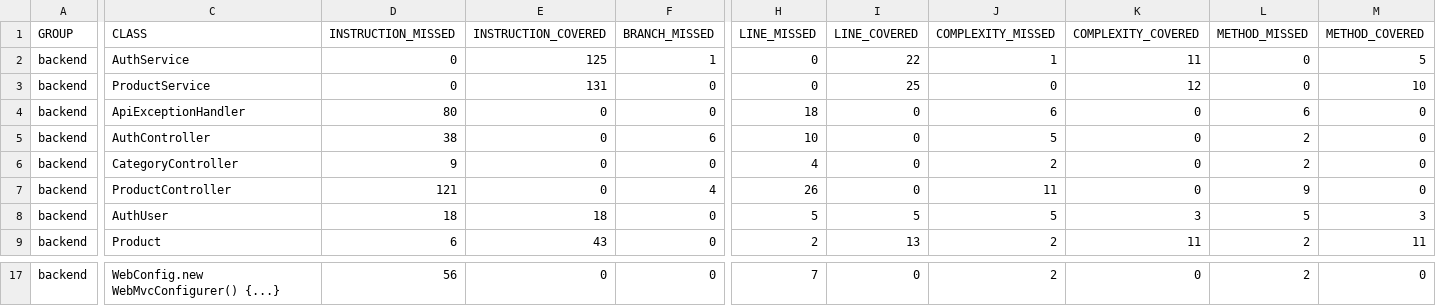
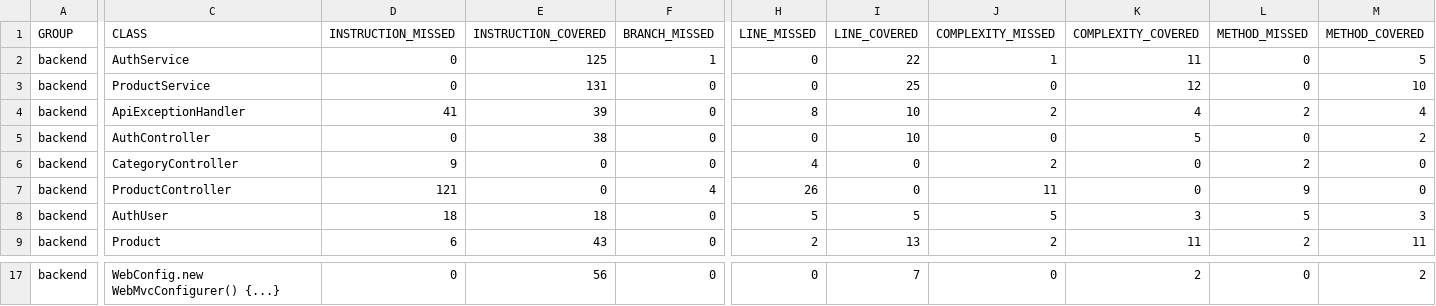
Before and after one commit to hoangpixel/FloginFE_BE_Nhom_7, a CSV file: backend/target/site/jacoco/jacoco.csv, drawn as a sheet; only a part is shown, gaps mark what is left out; the diff covers the shown part only; the diff names each change by its address in the sheet, - before the commit and + after, or states it on an @@ line.

```diff
--- a/backend/target/site/jacoco/jacoco.csv
+++ b/backend/target/site/jacoco/jacoco.csv
-D4 (INSTRUCTION_MISSED): 80
+D4 (INSTRUCTION_MISSED): 41
-E4 (INSTRUCTION_COVERED): 0
+E4 (INSTRUCTION_COVERED): 39
-H4 (LINE_MISSED): 18
+H4 (LINE_MISSED): 8
-I4:I5 (LINE_COVERED): 0
+I4:I5 (LINE_COVERED): 10
-J4 (COMPLEXITY_MISSED): 6
+J4 (COMPLEXITY_MISSED): 2
-K4 (COMPLEXITY_COVERED): 0
+K4 (COMPLEXITY_COVERED): 4
-L4 (METHOD_MISSED): 6
+L4 (METHOD_MISSED): 2
-M4 (METHOD_COVERED): 0
+M4 (METHOD_COVERED): 4
-D5 (INSTRUCTION_MISSED): 38
+D5 (INSTRUCTION_MISSED): 0
-E5 (INSTRUCTION_COVERED): 0
+E5 (INSTRUCTION_COVERED): 38
-F5 (BRANCH_MISSED): 6
+F5 (BRANCH_MISSED): 0
-H5 (LINE_MISSED): 10
+H5 (LINE_MISSED): 0
-J5 (COMPLEXITY_MISSED): 5
+J5 (COMPLEXITY_MISSED): 0
-K5 (COMPLEXITY_COVERED): 0
+K5 (COMPLEXITY_COVERED): 5
-L5 (METHOD_MISSED): 2
+L5 (METHOD_MISSED): 0
-M5 (METHOD_COVERED): 0
+M5 (METHOD_COVERED): 2
-D17 (INSTRUCTION_MISSED): 56
+D17 (INSTRUCTION_MISSED): 0
-E17 (INSTRUCTION_COVERED): 0
+E17 (INSTRUCTION_COVERED): 56
-H17 (LINE_MISSED): 7
+H17 (LINE_MISSED): 0
-I17 (LINE_COVERED): 0
+I17 (LINE_COVERED): 7
-J17 (COMPLEXITY_MISSED): 2
+J17 (COMPLEXITY_MISSED): 0
-K17 (COMPLEXITY_COVERED): 0
+K17 (COMPLEXITY_COVERED): 2
-L17 (METHOD_MISSED): 2
+L17 (METHOD_MISSED): 0
-M17 (METHOD_COVERED): 0
+M17 (METHOD_COVERED): 2
```
Also changed, not shown: 33 edited cells elsewhere in this file, 39 other files.
